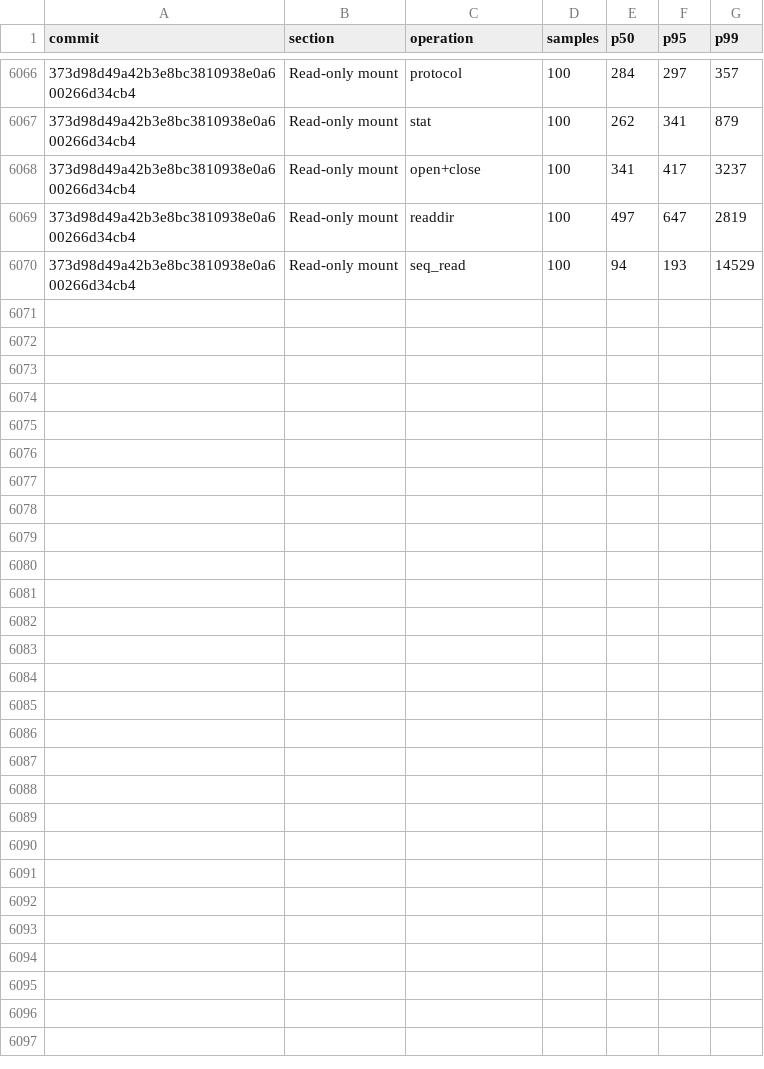
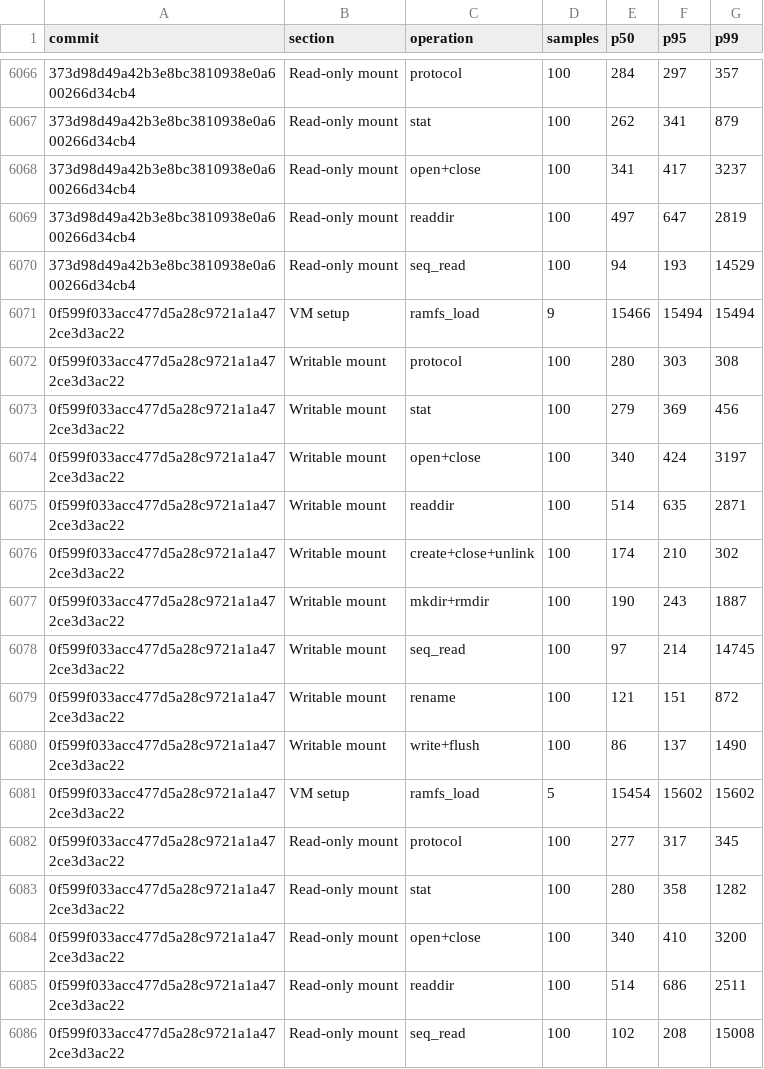
Before and after one commit to nanvix/nanvix, a CSV file: www/bench/data/windows-baremetal/nanvix_bench_vfs_bench_standalone_microvm_X64.csv, drawn as a sheet; only a part is shown, gaps mark what is left out; the diff names each change by its address in the sheet, - before the commit and + after, or states it on an @@ line.

```diff
--- a/www/bench/data/windows-baremetal/nanvix_bench_vfs_bench_standalone_microvm_X64.csv
+++ b/www/bench/data/windows-baremetal/nanvix_bench_vfs_bench_standalone_microvm_X64.csv
+row 6071: 0f599f033acc477d5a28c9721a1a472ce3d3ac22 | VM setup | ramfs_load | 9 | 15466 | 15494 | 15494
+row 6072: 0f599f033acc477d5a28c9721a1a472ce3d3ac22 | Writable mount | protocol | 100 | 280 | 303 | 308
+row 6073: 0f599f033acc477d5a28c9721a1a472ce3d3ac22 | Writable mount | stat | 100 | 279 | 369 | 456
+row 6074: 0f599f033acc477d5a28c9721a1a472ce3d3ac22 | Writable mount | open+close | 100 | 340 | 424 | 3197
+row 6075: 0f599f033acc477d5a28c9721a1a472ce3d3ac22 | Writable mount | readdir | 100 | 514 | 635 | 2871
+row 6076: 0f599f033acc477d5a28c9721a1a472ce3d3ac22 | Writable mount | create+close+unlink | 100 | 174 | 210 | 302
+row 6077: 0f599f033acc477d5a28c9721a1a472ce3d3ac22 | Writable mount | mkdir+rmdir | 100 | 190 | 243 | 1887
+row 6078: 0f599f033acc477d5a28c9721a1a472ce3d3ac22 | Writable mount | seq_read | 100 | 97 | 214 | 14745
+row 6079: 0f599f033acc477d5a28c9721a1a472ce3d3ac22 | Writable mount | rename | 100 | 121 | 151 | 872
+row 6080: 0f599f033acc477d5a28c9721a1a472ce3d3ac22 | Writable mount | write+flush | 100 | 86 | 137 | 1490
+row 6081: 0f599f033acc477d5a28c9721a1a472ce3d3ac22 | VM setup | ramfs_load | 5 | 15454 | 15602 | 15602
+row 6082: 0f599f033acc477d5a28c9721a1a472ce3d3ac22 | Read-only mount | protocol | 100 | 277 | 317 | 345
+row 6083: 0f599f033acc477d5a28c9721a1a472ce3d3ac22 | Read-only mount | stat | 100 | 280 | 358 | 1282
+row 6084: 0f599f033acc477d5a28c9721a1a472ce3d3ac22 | Read-only mount | open+close | 100 | 340 | 410 | 3200
+row 6085: 0f599f033acc477d5a28c9721a1a472ce3d3ac22 | Read-only mount | readdir | 100 | 514 | 686 | 2511
+row 6086: 0f599f033acc477d5a28c9721a1a472ce3d3ac22 | Read-only mount | seq_read | 100 | 102 | 208 | 15008
```
Also changed, not shown: www/bench/data/windows-baremetal/nanvix_bench_snapshot_restore_standalone_microvm_X64.csv, www/bench/data/windows-baremetal/nanvix_bench_syscall_bench_standalone_microvm_X64.csv, 6 other files.
